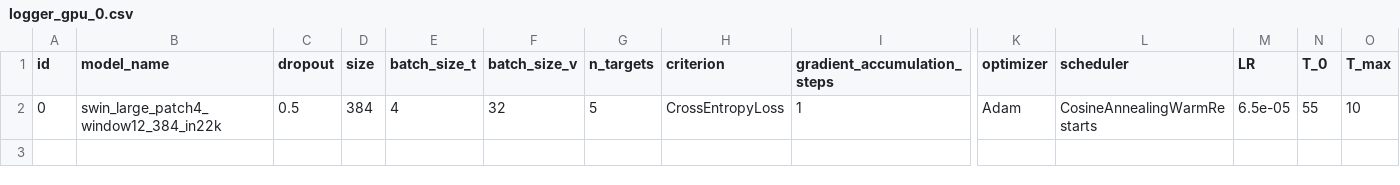
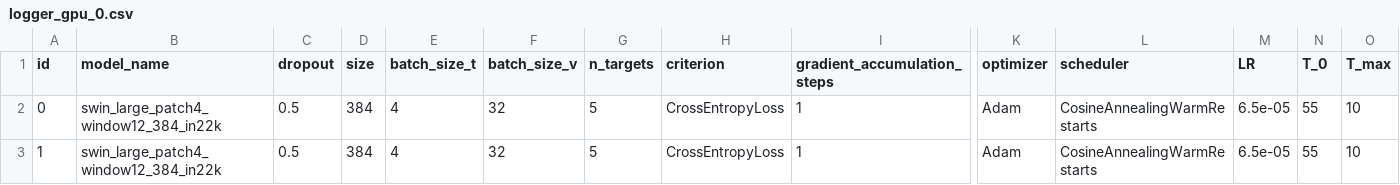
Before and after one commit to AdrianIordache/Detect-Targets-In-Radar-Signals, a CSV file: logs/stage-3/gpu-0/logger_gpu_0.csv, drawn as a sheet; only a part is shown, gaps mark what is left out; rows hold the shown columns only; the diff names each change by its address in the sheet, - before the commit and + after, or states it on an @@ line.

Commit message:
Fixed Bug SWA Best Model

```diff
--- a/logs/stage-3/gpu-0/logger_gpu_0.csv
+++ b/logs/stage-3/gpu-0/logger_gpu_0.csv
+row 3: 1 | swin_large_patch4_window12_384_in22k | 0.5 | 384 | 4 | 32 | 5 | CrossEntropyLoss | 1 | Adam | CosineAnnealingWarmRestarts | 6.5e-05 | 55 | 10
```
Also changed, not shown: logs/stage-3/gpu-1/logger_gpu_1.csv, 55 other files.
